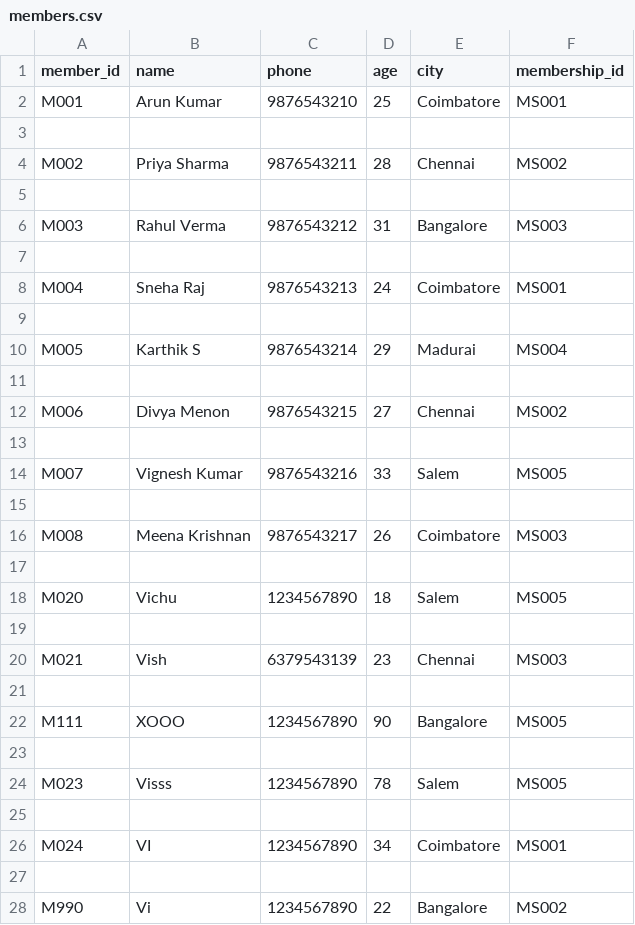
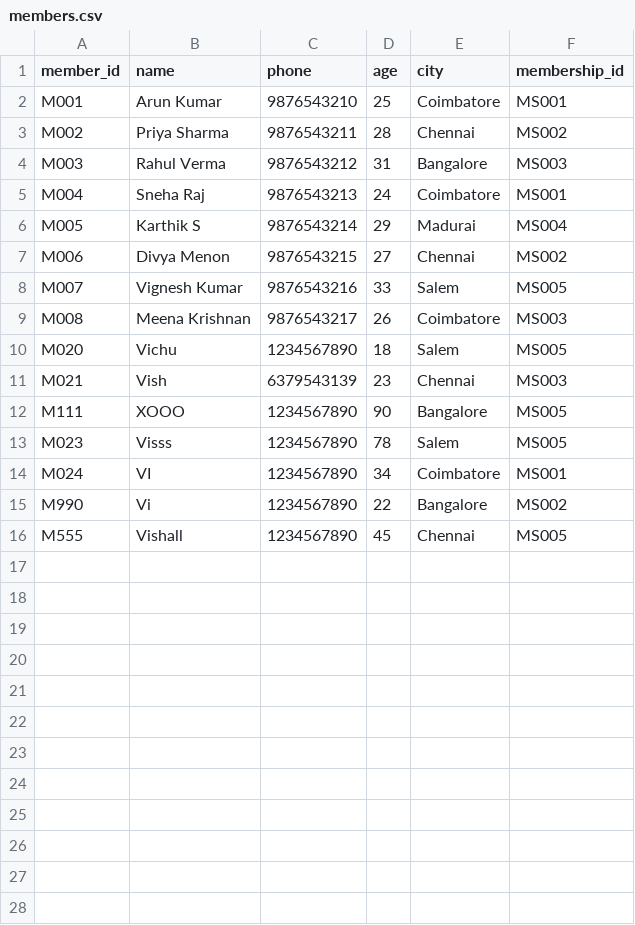
Before and after one commit to Vishal-M1205/level-2-training, a CSV file: Python/membership_system_oops/data/members.csv, drawn as a sheet; removed rows and columns are numbered as before the commit, all else as after; the diff names each change by its address in the sheet, - before the commit and + after, or states it on an @@ line.

```diff
--- a/Python/membership_system_oops/data/members.csv
+++ b/Python/membership_system_oops/data/members.csv
-row 3: (empty)
-row 5: (empty)
-row 7: (empty)
-row 9: (empty)
-row 11: (empty)
-row 13: (empty)
-row 15: (empty)
-row 17: (empty)
-row 19: (empty)
-row 21: (empty)
-row 23: (empty)
-row 25: (empty)
-row 27: (empty)
+row 16: M555 | Vishall | 1234567890 | 45 | Chennai | MS005
```
Also changed, not shown: 18 other files.
